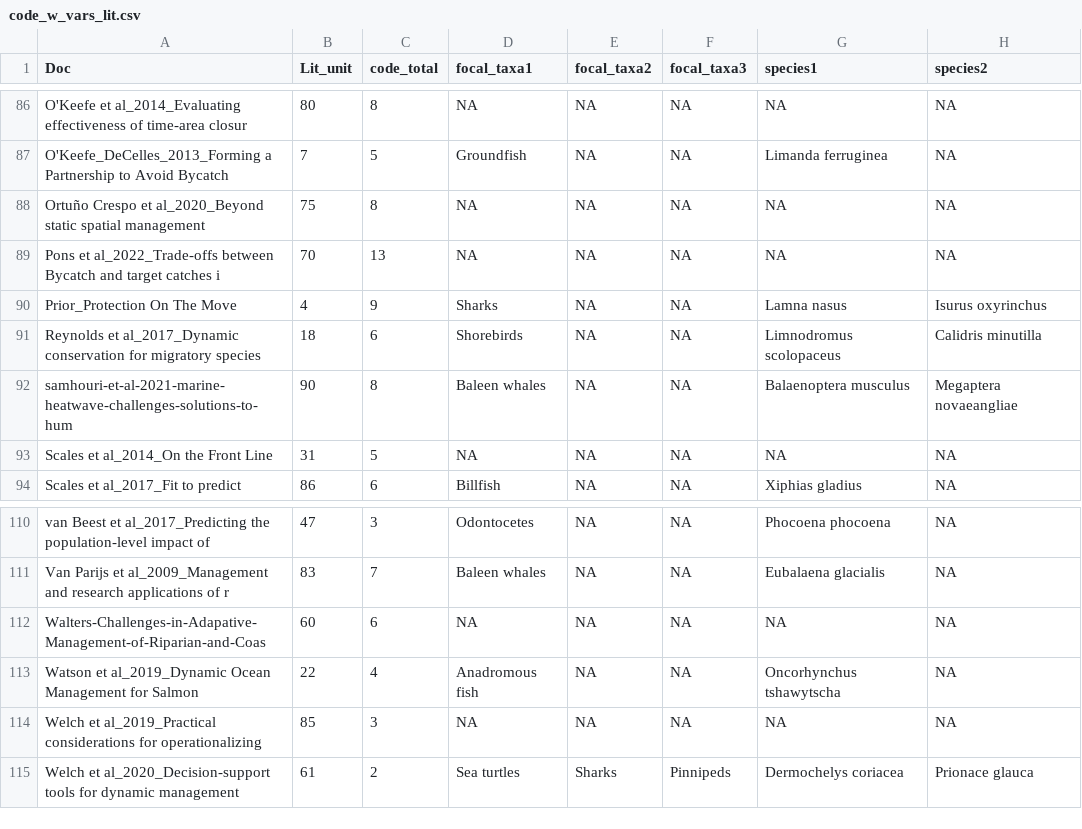
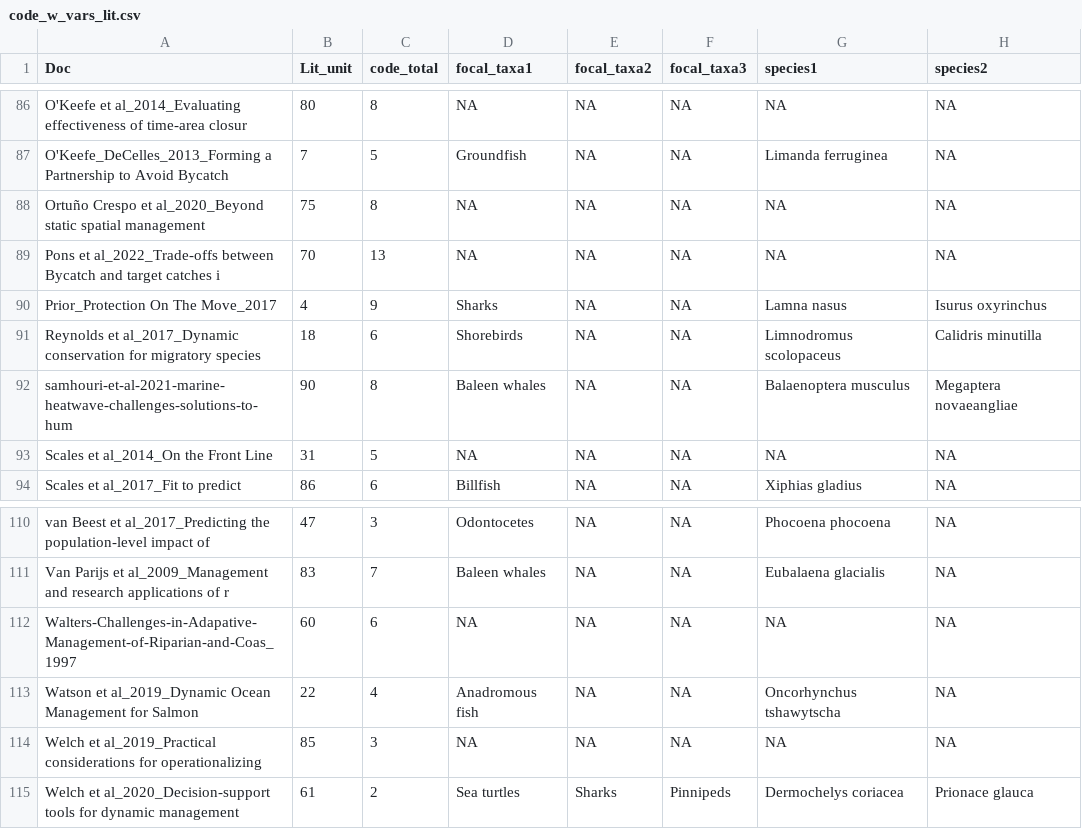
Before and after one commit to enazario11/DOM-Review, a CSV file: data/code_w_vars_lit.csv, drawn as a sheet; only a part is shown, gaps mark what is left out; the diff names each change by its address in the sheet, - before the commit and + after, or states it on an @@ line.

```diff
--- a/data/code_w_vars_lit.csv
+++ b/data/code_w_vars_lit.csv
-A90 (Doc): Prior_Protection On The Move
+A90 (Doc): Prior_Protection On The Move_2017
-A112 (Doc): Walters-Challenges-in-Adapative-Management-of-Riparian-and-Coas
+A112 (Doc): Walters-Challenges-in-Adapative-Management-of-Riparian-and-Coas_1997
```
Also changed, not shown: 9 other files.
